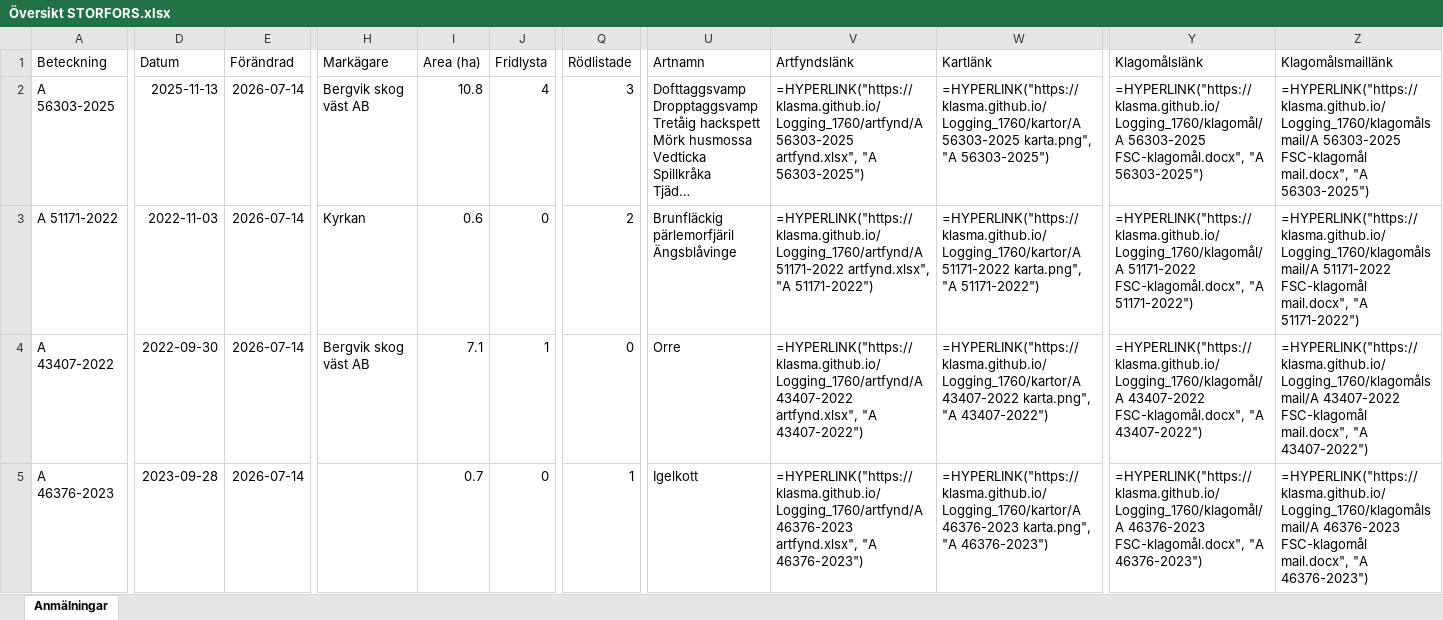
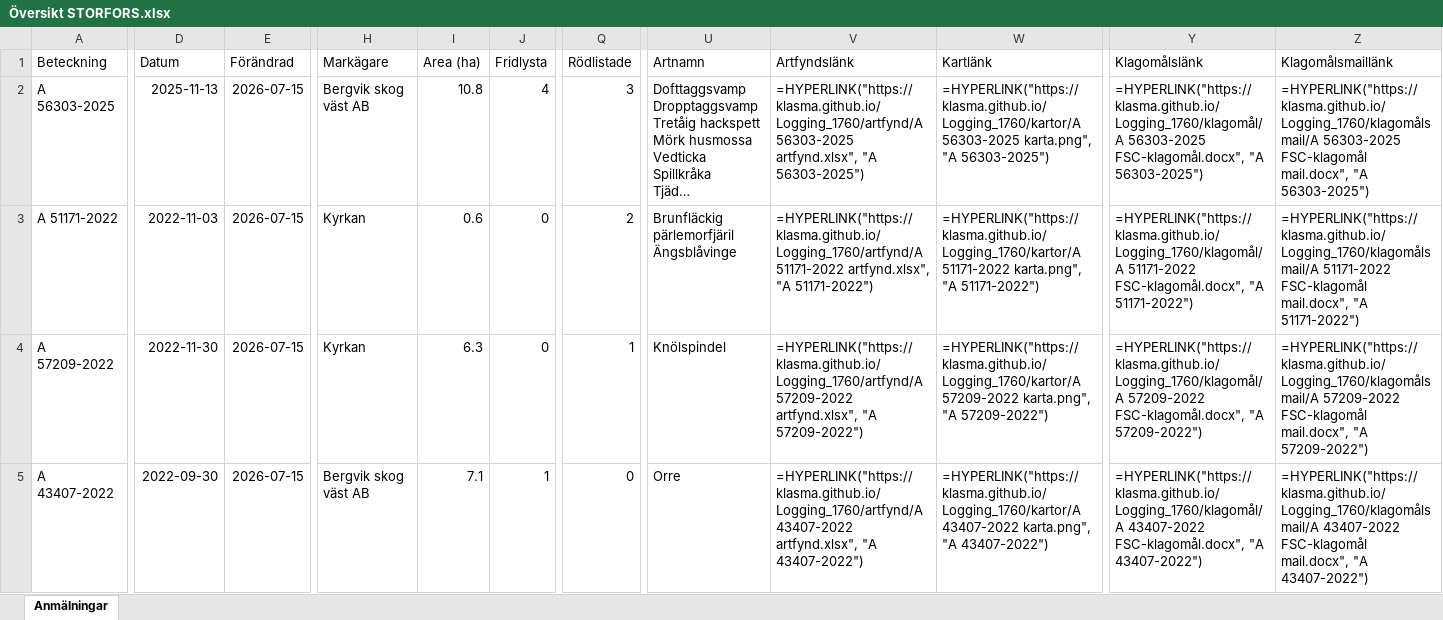
Before and after one commit to klasma/Logging_1760, an Excel workbook: Översikt STORFORS.xlsx, sheet Anmälningar, drawn as a sheet; only a part is shown, gaps mark what is left out; long unchanged cells end in …; values as stored, in another font and other column widths than the file's, no borders; formulas without a stored value are shown as written; the diff covers the shown part only; the diff names each change by its address in the sheet, - before the commit and + after, or states it on an @@ line.

```diff
--- a/Översikt STORFORS.xlsx (sheet Anmälningar)
+++ b/Översikt STORFORS.xlsx (sheet Anmälningar)
-E2:E5 (Förändrad): 2026-07-14
+E2:E5 (Förändrad): 2026-07-15
-A4 (Beteckning): A 43407-2022
+A4 (Beteckning): A 57209-2022
-D4 (Datum): 2022-09-30
+D4 (Datum): 2022-11-30
-H4 (Markägare): Bergvik skog väst AB
+H4 (Markägare): Kyrkan
-I4 (Area (ha)): 7.1
+I4 (Area (ha)): 6.3
-J4 (Fridlysta): 1
+J4 (Fridlysta): 0
-Q4 (Rödlistade): 0
+Q4 (Rödlistade): 1
-U4 (Artnamn): Orre
+U4 (Artnamn): Knölspindel
-V4 (Artfyndslänk): =HYPERLINK("https://klasma.github.io/Logging_1760/artfynd/A 43407-2022 artfynd.xlsx", "A 43407-2022")
+V4 (Artfyndslänk): =HYPERLINK("https://klasma.github.io/Logging_1760/artfynd/A 57209-2022 artfynd.xlsx", "A 57209-2022")
-W4 (Kartlänk): =HYPERLINK("https://klasma.github.io/Logging_1760/kartor/A 43407-2022 karta.png", "A 43407-2022")
+W4 (Kartlänk): =HYPERLINK("https://klasma.github.io/Logging_1760/kartor/A 57209-2022 karta.png", "A 57209-2022")
-Y4 (Klagomålslänk): =HYPERLINK("https://klasma.github.io/Logging_1760/klagomål/A 43407-2022 FSC-klagomål.docx", "A 43407-2022")
+Y4 (Klagomålslänk): =HYPERLINK("https://klasma.github.io/Logging_1760/klagomål/A 57209-2022 FSC-klagomål.docx", "A 57209-2022")
-Z4 (Klagomålsmaillänk): =HYPERLINK("https://klasma.github.io/Logging_1760/klagomålsmail/A 43407-2022 FSC-klagomål mail.docx", "A 43407-2022")
+Z4 (Klagomålsmaillänk): =HYPERLINK("https://klasma.github.io/Logging_1760/klagomålsmail/A 57209-2022 FSC-klagomål mail.docx", "A 57209-2022")
-A5 (Beteckning): A 46376-2023
+A5 (Beteckning): A 43407-2022
-D5 (Datum): 2023-09-28
+D5 (Datum): 2022-09-30
-H5 (Markägare): (empty)
+H5 (Markägare): Bergvik skog väst AB
-I5 (Area (ha)): 0.7
+I5 (Area (ha)): 7.1
-J5 (Fridlysta): 0
+J5 (Fridlysta): 1
-Q5 (Rödlistade): 1
+Q5 (Rödlistade): 0
-U5 (Artnamn): Igelkott
+U5 (Artnamn): Orre
-V5 (Artfyndslänk): =HYPERLINK("https://klasma.github.io/Logging_1760/artfynd/A 46376-2023 artfynd.xlsx", "A 46376-2023")
+V5 (Artfyndslänk): =HYPERLINK("https://klasma.github.io/Logging_1760/artfynd/A 43407-2022 artfynd.xlsx", "A 43407-2022")
-W5 (Kartlänk): =HYPERLINK("https://klasma.github.io/Logging_1760/kartor/A 46376-2023 karta.png", "A 46376-2023")
+W5 (Kartlänk): =HYPERLINK("https://klasma.github.io/Logging_1760/kartor/A 43407-2022 karta.png", "A 43407-2022")
-Y5 (Klagomålslänk): =HYPERLINK("https://klasma.github.io/Logging_1760/klagomål/A 46376-2023 FSC-klagomål.docx", "A 46376-2023")
+Y5 (Klagomålslänk): =HYPERLINK("https://klasma.github.io/Logging_1760/klagomål/A 43407-2022 FSC-klagomål.docx", "A 43407-2022")
-Z5 (Klagomålsmaillänk): =HYPERLINK("https://klasma.github.io/Logging_1760/klagomålsmail/A 46376-2023 FSC-klagomål mail.docx", "A 46376-2023")
+Z5 (Klagomålsmaillänk): =HYPERLINK("https://klasma.github.io/Logging_1760/klagomålsmail/A 43407-2022 FSC-klagomål mail.docx", "A 43407-2022")
```
Also changed, not shown: 661 edited cells elsewhere in this sheet, artfynd/A 21111-2025 artfynd.xlsx, artfynd/A 43407-2022 artfynd.xlsx, 31 other files.
